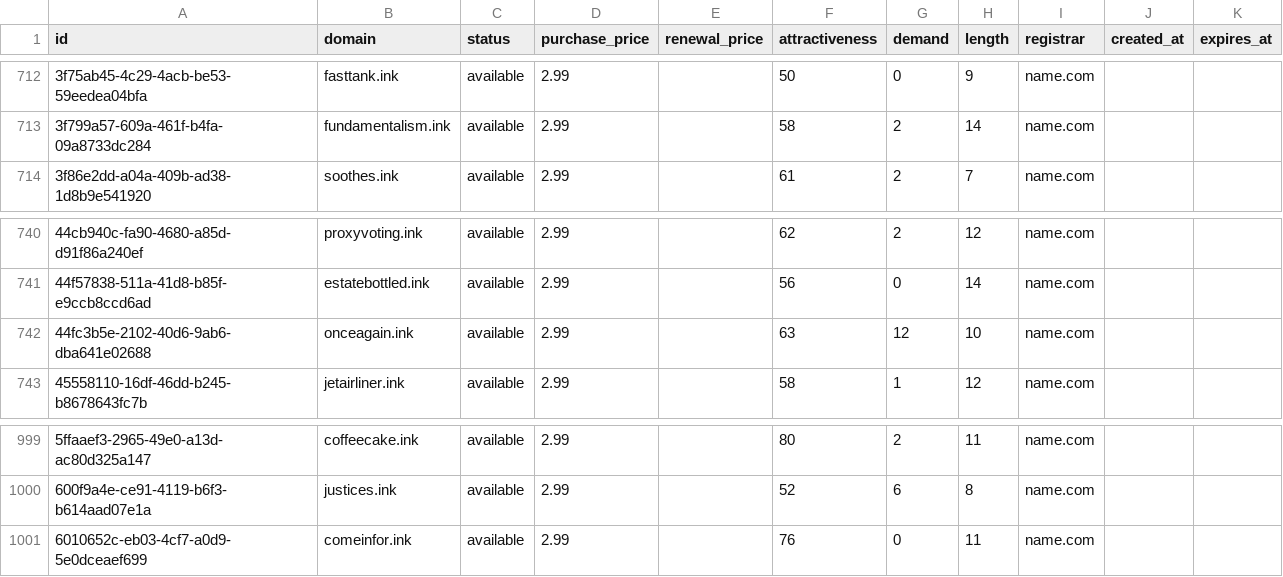
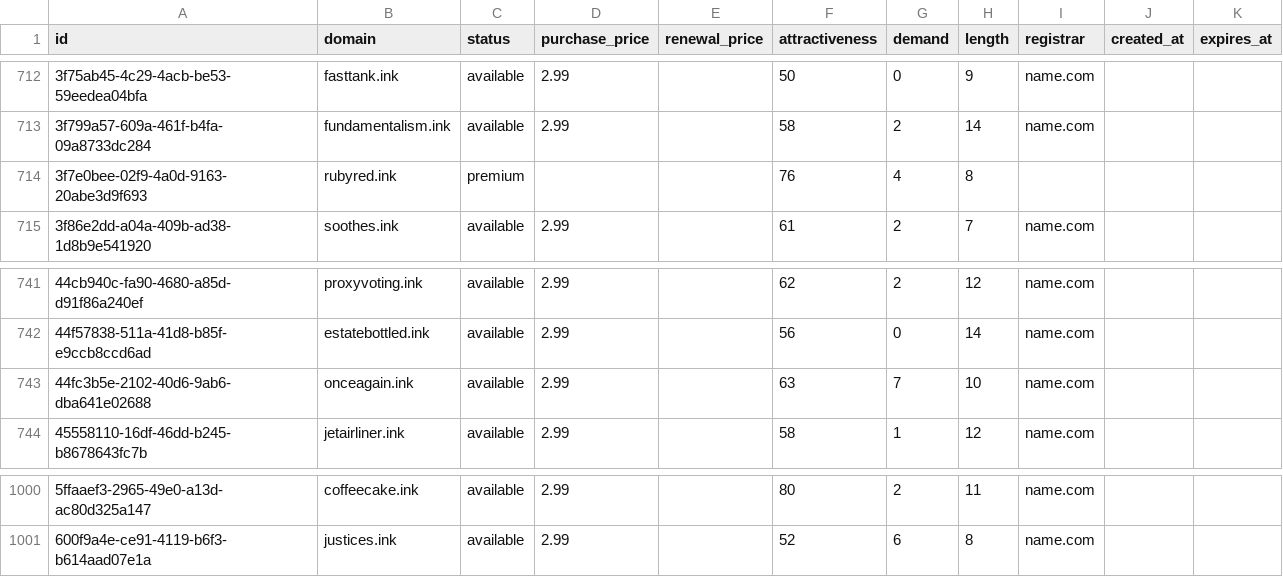
Before and after one commit to UniqueDomains/ink-oneword-domains, a CSV file: ink.csv, drawn as a sheet; only a part is shown, gaps mark what is left out.

Commit message:
Domains update

```diff
--- a/ink.csv
+++ b/ink.csv
@@ -713,2 +713,3 @@ id,domain,status,purchase_price,renewal_price,attractiveness,demand,length,regis
 3f799a57-609a-461f-b4fa-09a8733dc284,fundamentalism.ink,available,2.99,,58,2,14,name.com,,
+3f7e0bee-02f9-4a0d-9163-20abe3d9f693,rubyred.ink,premium,,,76,4,8,,,
 3f86e2dd-a04a-409b-ad38-1d8b9e541920,soothes.ink,available,2.99,,61,2,7,name.com,,
@@ -741,3 +742,3 @@ id,domain,status,purchase_price,renewal_price,attractiveness,demand,length,regis
 44f57838-511a-41d8-b85f-e9ccb8ccd6ad,estatebottled.ink,available,2.99,,56,0,14,name.com,,
-44fc3b5e-2102-40d6-9ab6-dba641e02688,onceagain.ink,available,2.99,,63,12,10,name.com,,
+44fc3b5e-2102-40d6-9ab6-dba641e02688,onceagain.ink,available,2.99,,63,7,10,name.com,,
 45558110-16df-46dd-b245-b8678643fc7b,jetairliner.ink,available,2.99,,58,1,12,name.com,,
@@ -1000,2 +1001 @@ id,domain,status,purchase_price,renewal_price,attractiveness,demand,length,regis
 600f9a4e-ce91-4119-b6f3-b614aad07e1a,justices.ink,available,2.99,,52,6,8,name.com,,
-6010652c-eb03-4cf7-a0d9-5e0dceaef699,comeinfor.ink,available,2.99,,76,0,11,name.com,,
```
Also changed, not shown: 4 other files.
